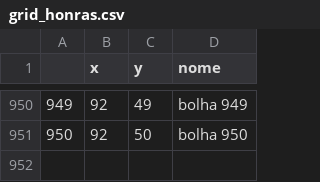
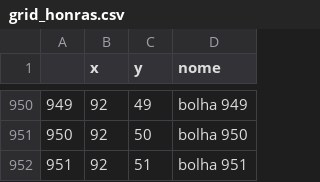
Before and after one commit to tchiluanda/garantias, a CSV file: webpage/dados/grid_honras.csv, drawn as a sheet; only a part is shown, gaps mark what is left out.

Commit message:
acrescenta a última honra de abril, fechando os dados. (ufa)

```diff
--- a/webpage/dados/grid_honras.csv
+++ b/webpage/dados/grid_honras.csv
@@ -951 +951,2 @@
 "950",92,50,"bolha 950"
+"951",92,51,"bolha 951"
```
